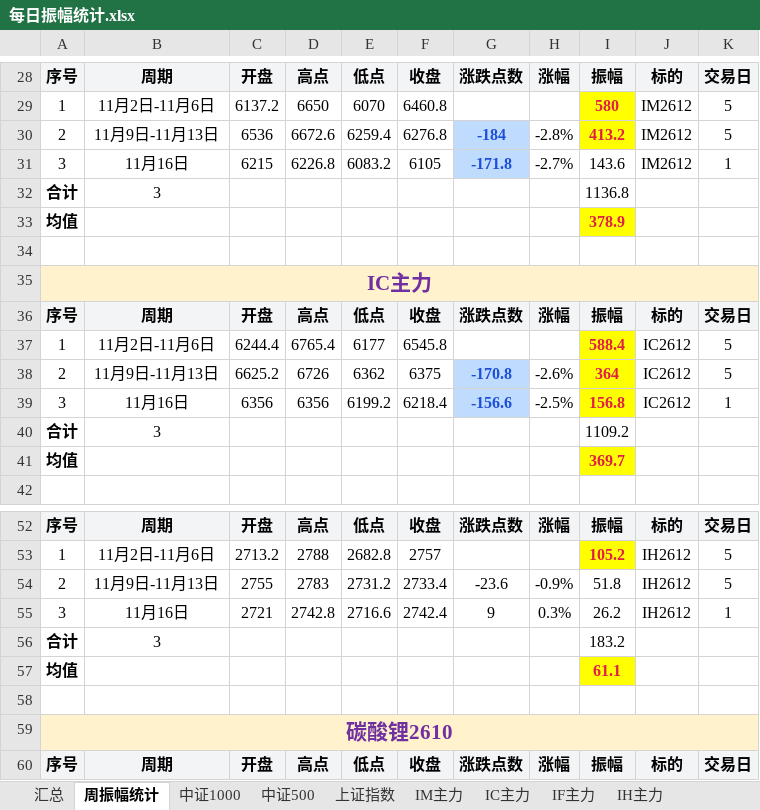
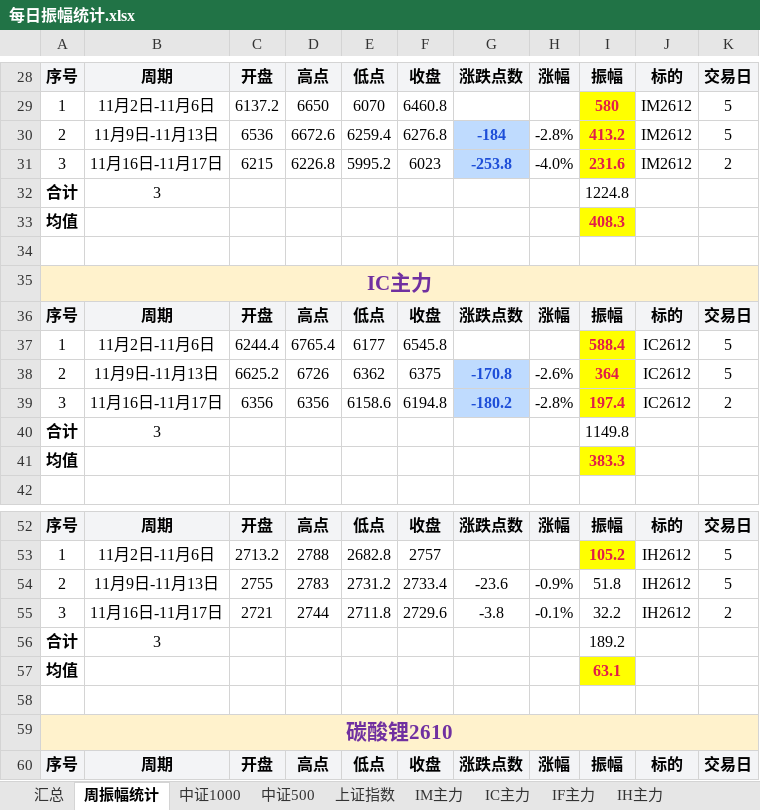
Before and after one commit to iputao-design/futures-amplitude-web, an Excel workbook: 每日振幅统计.xlsx, sheet 周振幅统计, drawn as a sheet; only a part is shown, gaps mark what is left out; values as stored, in another font and other column widths than the file's, no borders; removed rows and columns are numbered as before the commit, all else as after; the diff names each change by its address in the sheet, - before the commit and + after, or states it on an @@ line.

```diff
--- a/每日振幅统计.xlsx (sheet 周振幅统计)
+++ b/每日振幅统计.xlsx (sheet 周振幅统计)
-B31: 11月16日
+B31: 11月16日-11月17日
-E31: 6083.2
+E31: 5995.2
-F31: 6105
+F31: 6023
-G31: -171.8
+G31: -253.8
-H31: -2.7%
+H31: -4.0%
-I31: 143.6
+I31: 231.6
@@ I31 fill: none → #FFFF00, bold: off → on, text colour: black → #E11D48 @@
-K31: 1
+K31: 2
-I32: 1136.8
+I32: 1224.8
-I33: 378.9
+I33: 408.3
-B39: 11月16日
+B39: 11月16日-11月17日
-E39: 6199.2
+E39: 6158.6
-F39: 6218.4
+F39: 6194.8
-G39: -156.6
+G39: -180.2
-H39: -2.5%
+H39: -2.8%
-I39: 156.8
+I39: 197.4
-K39: 1
+K39: 2
-I40: 1109.2
+I40: 1149.8
-I41: 369.7
+I41: 383.3
-row 55: 3 | 11月16日 | 2721 | 2742.8 | 2716.6 | 2742.4 | 9 | 0.3% | 26.2 | IH2612 | 1
+row 55: 3 | 11月16日-11月17日 | 2721 | 2744 | 2711.8 | 2729.6 | -3.8 | -0.1% | 32.2 | IH2612 | 2
-I56: 183.2
+I56: 189.2
-I57: 61.1
+I57: 63.1
```
Also changed, not shown: sheet 汇总, sheet IM主力, sheet IC主力, sheet IH主力, formulas that keep their value, 每日振幅统计_2026.xlsx, 5 other files.
